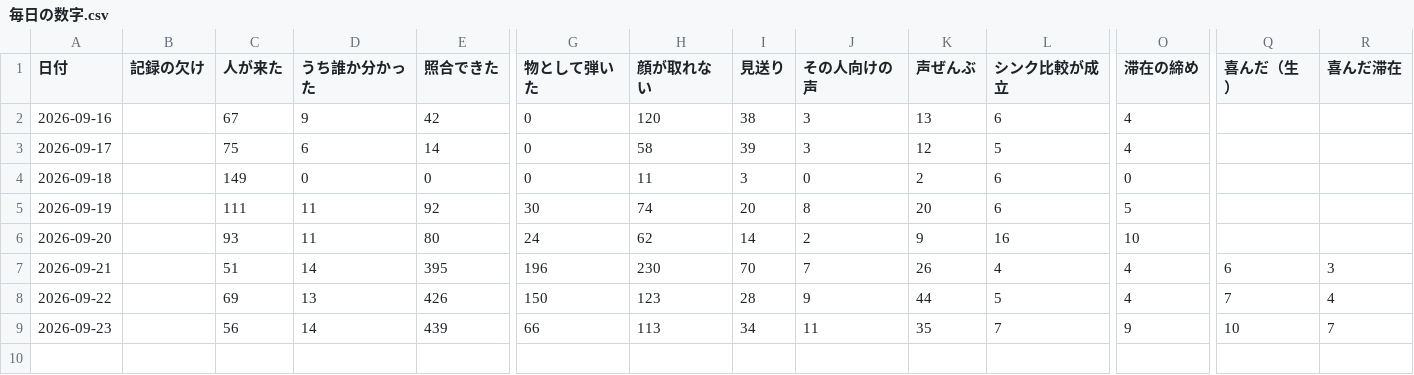
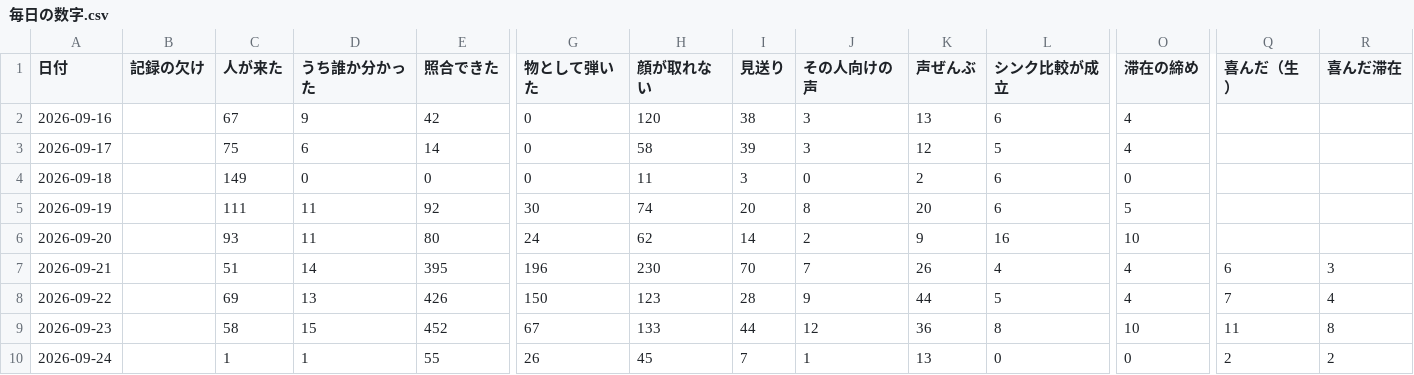
Before and after one commit to kengiftology/arigato, a CSV file: docs/毎日の数字.csv, drawn as a sheet; only a part is shown, gaps mark what is left out; rows hold the shown columns only; the diff names each change by its address in the sheet, - before the commit and + after, or states it on an @@ line.

```diff
--- a/docs/毎日の数字.csv
+++ b/docs/毎日の数字.csv
-C9 (人が来た): 56
+C9 (人が来た): 58
-D9 (うち誰か分かった): 14
+D9 (うち誰か分かった): 15
-E9 (照合できた): 439
+E9 (照合できた): 452
-G9 (物として弾いた): 66
+G9 (物として弾いた): 67
-H9 (顔が取れない): 113
+H9 (顔が取れない): 133
-I9 (見送り): 34
+I9 (見送り): 44
-J9 (その人向けの声): 11
+J9 (その人向けの声): 12
-K9 (声ぜんぶ): 35
+K9 (声ぜんぶ): 36
-L9 (シンク比較が成立): 7
+L9 (シンク比較が成立): 8
-O9 (滞在の締め): 9
+O9 (滞在の締め): 10
-Q9 (喜んだ（生）): 10
+Q9 (喜んだ（生）): 11
-R9 (喜んだ滞在): 7
+R9 (喜んだ滞在): 8
+row 10: 2026-09-24 |  | 1 | 1 | 55 | 26 | 45 | 7 | 1 | 13 | 0 | 0 | 2 | 2
```
Also changed, not shown: 1 other file.
